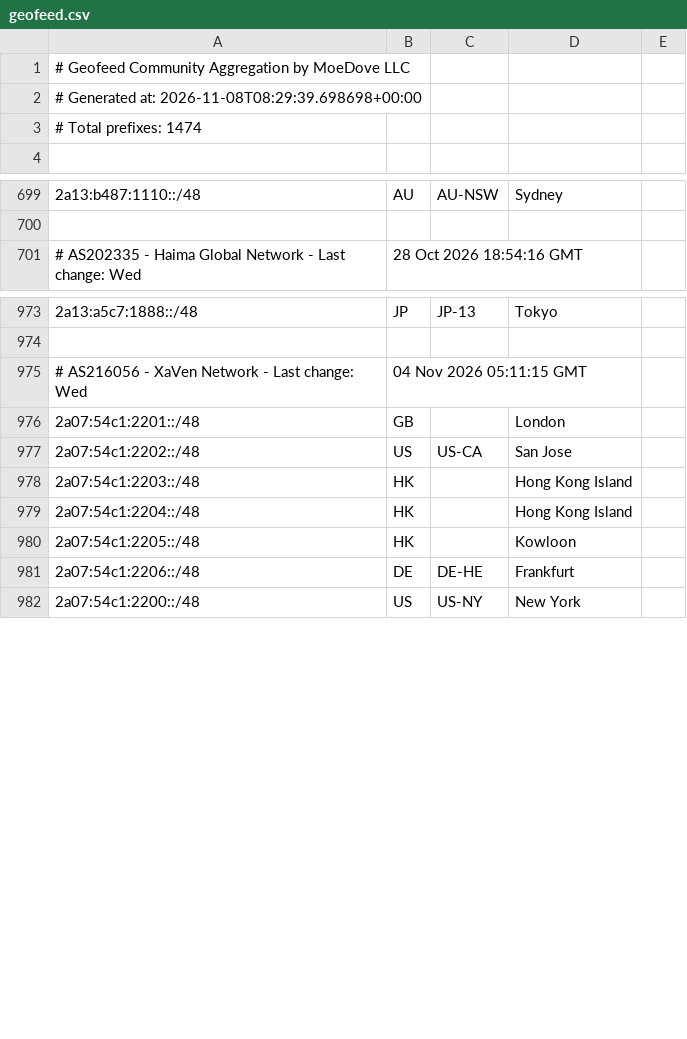
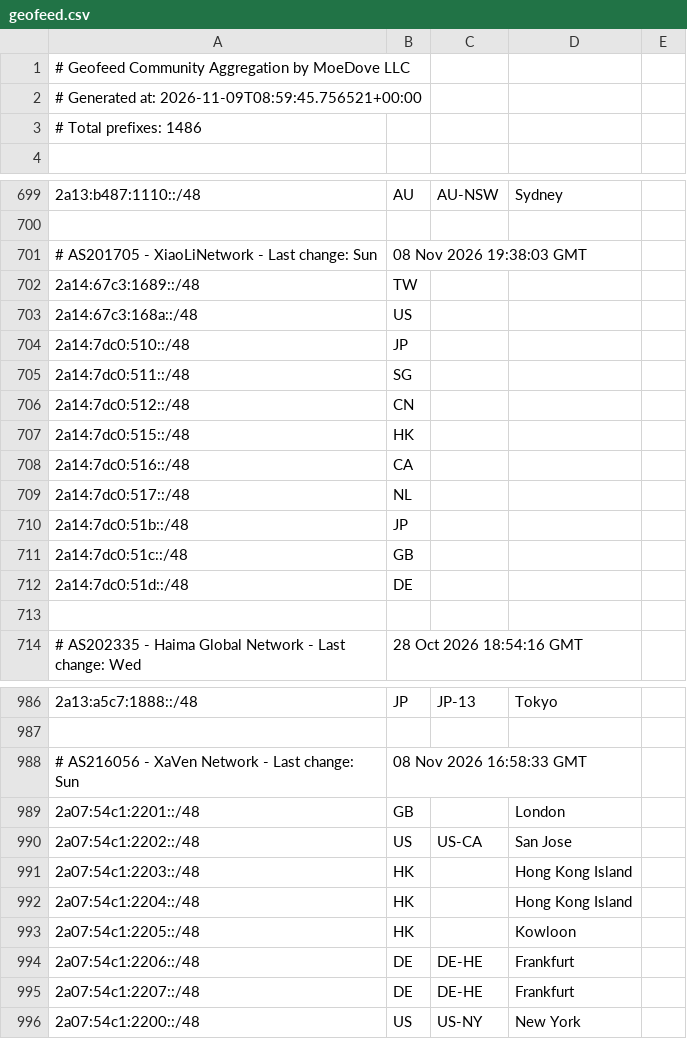
Before and after one commit to MoeDove-LLC/moegeo, a CSV file: output/geofeed.csv, drawn as a sheet; only a part is shown, gaps mark what is left out.

```diff
--- a/output/geofeed.csv
+++ b/output/geofeed.csv
@@ -1,4 +1,4 @@
 # Geofeed Community Aggregation by MoeDove LLC
-# Generated at: 2026-11-08T08:29:39.698698+00:00
-# Total prefixes: 1474
+# Generated at: 2026-11-09T08:59:45.756521+00:00
+# Total prefixes: 1486
 
@@ -700,2 +700,15 @@
 
+# AS201705 - XiaoLiNetwork - Last change: Sun, 08 Nov 2026 19:38:03 GMT
+2a14:67c3:1689::/48,TW,,,
+2a14:67c3:168a::/48,US,,,
+2a14:7dc0:510::/48,JP,,,
+2a14:7dc0:511::/48,SG,,,
+2a14:7dc0:512::/48,CN,,,
+2a14:7dc0:515::/48,HK,,,
+2a14:7dc0:516::/48,CA,,,
+2a14:7dc0:517::/48,NL,,,
+2a14:7dc0:51b::/48,JP,,,
+2a14:7dc0:51c::/48,GB,,,
+2a14:7dc0:51d::/48,DE,,,
+
 # AS202335 - Haima Global Network - Last change: Wed, 28 Oct 2026 18:54:16 GMT
@@ -974,3 +987,3 @@
 
-# AS216056 - XaVen Network - Last change: Wed, 04 Nov 2026 05:11:15 GMT
+# AS216056 - XaVen Network - Last change: Sun, 08 Nov 2026 16:58:33 GMT
 2a07:54c1:2201::/48,GB,,London,
@@ -981,2 +994,3 @@
 2a07:54c1:2206::/48,DE,DE-HE,Frankfurt,
+2a07:54c1:2207::/48,DE,DE-HE,Frankfurt,
 2a07:54c1:2200::/48,US,US-NY,New York,
```
